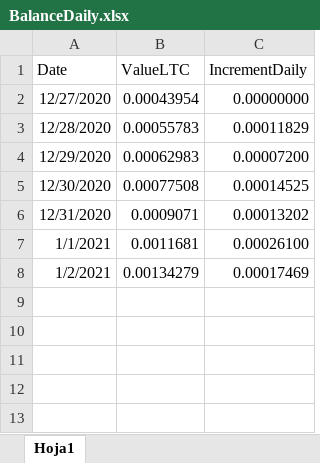
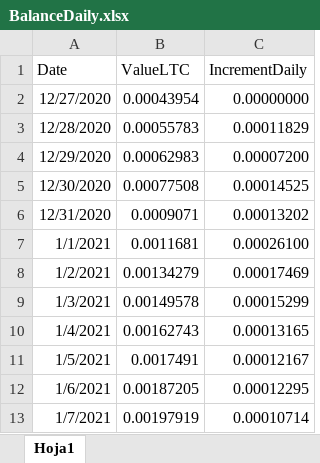
Before and after one commit to dcardonac31/ltcbot_telegram, an Excel workbook: BalanceDaily.xlsx, sheet Hoja1, drawn as a sheet; values as stored, in another font and other column widths than the file's, no borders; table styles not drawn; the diff names each change by its address in the sheet, - before the commit and + after, or states it on an @@ line.

Commit message:
Se agrega condición para que que no grabe valores incorrectos en el log del balance

```diff
--- a/BalanceDaily.xlsx (sheet Hoja1)
+++ b/BalanceDaily.xlsx (sheet Hoja1)
+row 9: 1/3/2021 | 0.00149578 | 0.00015299
+row 10: 1/4/2021 | 0.00162743 | 0.00013165
+row 11: 1/5/2021 | 0.0017491 | 0.00012167
+row 12: 1/6/2021 | 0.00187205 | 0.00012295
+row 13: 1/7/2021 | 0.00197919 | 0.00010714
```
Also changed, not shown: 45 other files.
